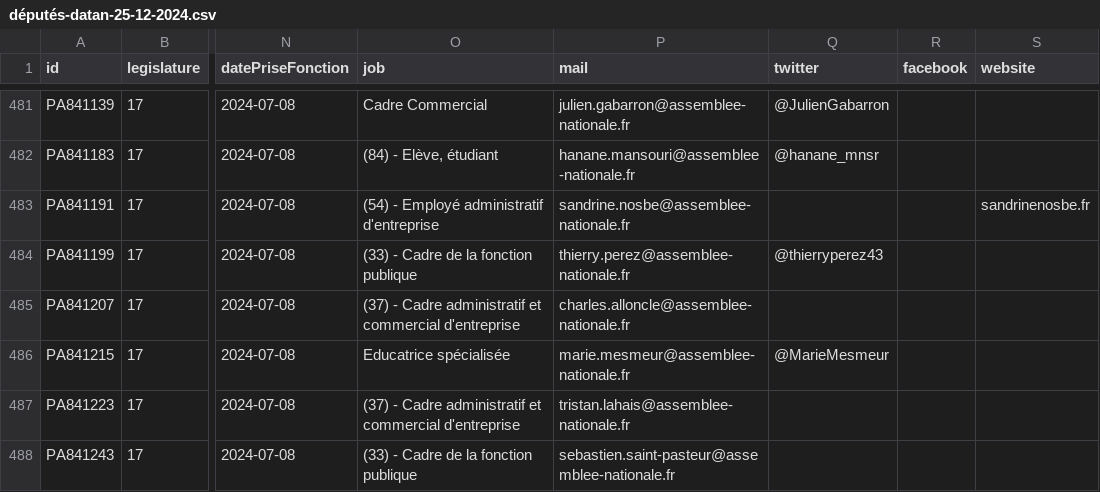
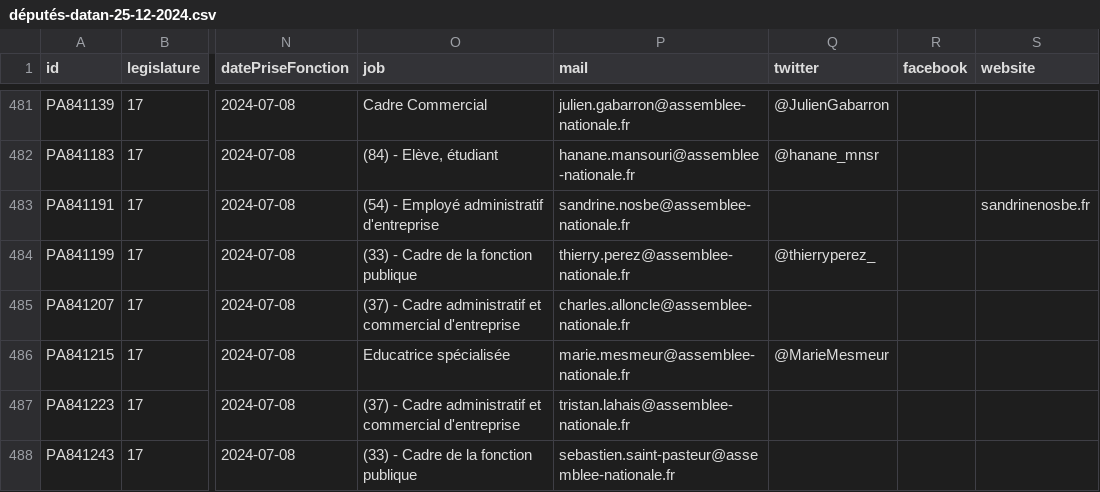
Before and after one commit to laem/politix, a CSV file: députés-datan-25-12-2024.csv, drawn as a sheet; only a part is shown, gaps mark what is left out; the diff names each change by its address in the sheet, - before the commit and + after, or states it on an @@ line.

```diff
--- a/députés-datan-25-12-2024.csv
+++ b/députés-datan-25-12-2024.csv
-Q484 (twitter): @thierryperez43
+Q484 (twitter): @thierryperez_
```
Also changed, not shown: 2 other files.
